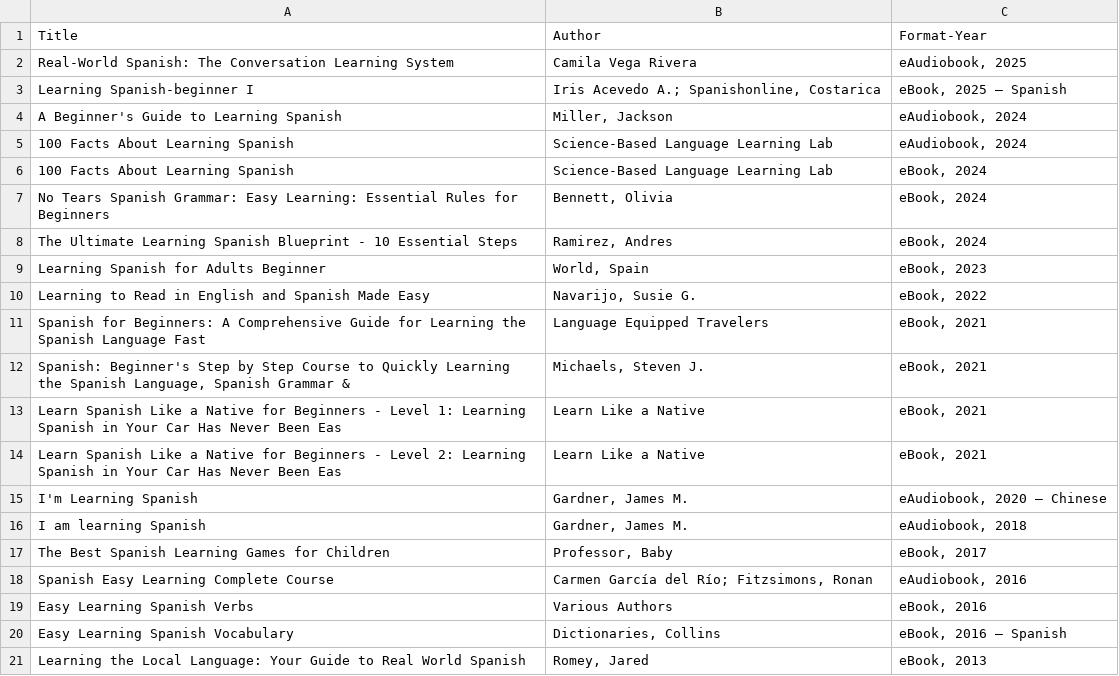
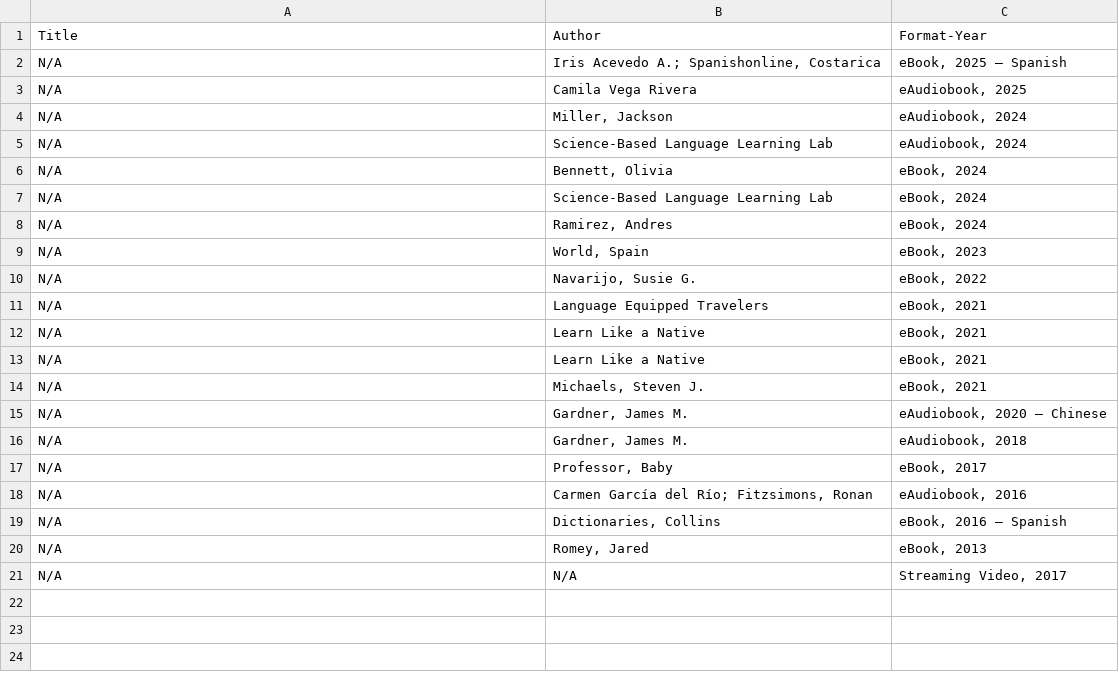
Before and after one commit to mojahmed/python_homework, a CSV file: assignment10/get_books.csv, drawn as a sheet.

Commit message:
fix and update get_books.py and owasp_top_10.py file based on mentor feedback

```diff
--- a/assignment10/get_books.csv
+++ b/assignment10/get_books.csv
@@ -1,21 +1,21 @@
 Title,Author,Format-Year
-Real-World Spanish: The Conversation Learning System,Camila Vega Rivera,"eAudiobook, 2025"
-Learning Spanish-beginner I,"Iris Acevedo A.; Spanishonline, Costarica","eBook, 2025 — Spanish"
-A Beginner's Guide to Learning Spanish,"Miller, Jackson","eAudiobook, 2024"
-100 Facts About Learning Spanish,Science-Based Language Learning Lab,"eAudiobook, 2024"
-100 Facts About Learning Spanish,Science-Based Language Learning Lab,"eBook, 2024"
-No Tears Spanish Grammar: Easy Learning: Essential Rules for Beginners,"Bennett, Olivia","eBook, 2024"
-The Ultimate Learning Spanish Blueprint - 10 Essential Steps,"Ramirez, Andres","eBook, 2024"
-Learning Spanish for Adults Beginner,"World, Spain","eBook, 2023"
-Learning to Read in English and Spanish Made Easy,"Navarijo, Susie G.","eBook, 2022"
-Spanish for Beginners: A Comprehensive Guide for Learning the Spanish Language Fast,Language Equipped Travelers,"eBook, 2021"
-"Spanish: Beginner's Step by Step Course to Quickly Learning the Spanish Language, Spanish Grammar &","Michaels, Steven J.","eBook, 2021"
-Learn Spanish Like a Native for Beginners - Level 1: Learning Spanish in Your Car Has Never Been Eas,Learn Like a Native,"eBook, 2021"
-Learn Spanish Like a Native for Beginners - Level 2: Learning Spanish in Your Car Has Never Been Eas,Learn Like a Native,"eBook, 2021"
-I'm Learning Spanish,"Gardner, James M.","eAudiobook, 2020 — Chinese"
-I am learning Spanish,"Gardner, James M.","eAudiobook, 2018"
-The Best Spanish Learning Games for Children,"Professor, Baby","eBook, 2017"
-Spanish Easy Learning Complete Course,"Carmen García del Río; Fitzsimons, Ronan","eAudiobook, 2016"
-Easy Learning Spanish Verbs,Various Authors,"eBook, 2016"
-Easy Learning Spanish Vocabulary,"Dictionaries, Collins","eBook, 2016 — Spanish"
-Learning the Local Language: Your Guide to Real World Spanish,"Romey, Jared","eBook, 2013"
+N/A,"Iris Acevedo A.; Spanishonline, Costarica","eBook, 2025 — Spanish"
+N/A,Camila Vega Rivera,"eAudiobook, 2025"
+N/A,"Miller, Jackson","eAudiobook, 2024"
+N/A,Science-Based Language Learning Lab,"eAudiobook, 2024"
+N/A,"Bennett, Olivia","eBook, 2024"
+N/A,Science-Based Language Learning Lab,"eBook, 2024"
+N/A,"Ramirez, Andres","eBook, 2024"
+N/A,"World, Spain","eBook, 2023"
+N/A,"Navarijo, Susie G.","eBook, 2022"
+N/A,Language Equipped Travelers,"eBook, 2021"
+N/A,Learn Like a Native,"eBook, 2021"
+N/A,Learn Like a Native,"eBook, 2021"
+N/A,"Michaels, Steven J.","eBook, 2021"
+N/A,"Gardner, James M.","eAudiobook, 2020 — Chinese"
+N/A,"Gardner, James M.","eAudiobook, 2018"
+N/A,"Professor, Baby","eBook, 2017"
+N/A,"Carmen García del Río; Fitzsimons, Ronan","eAudiobook, 2016"
+N/A,"Dictionaries, Collins","eBook, 2016 — Spanish"
+N/A,"Romey, Jared","eBook, 2013"
+N/A,N/A,"Streaming Video, 2017"
```
Also changed, not shown: 3 other files.
